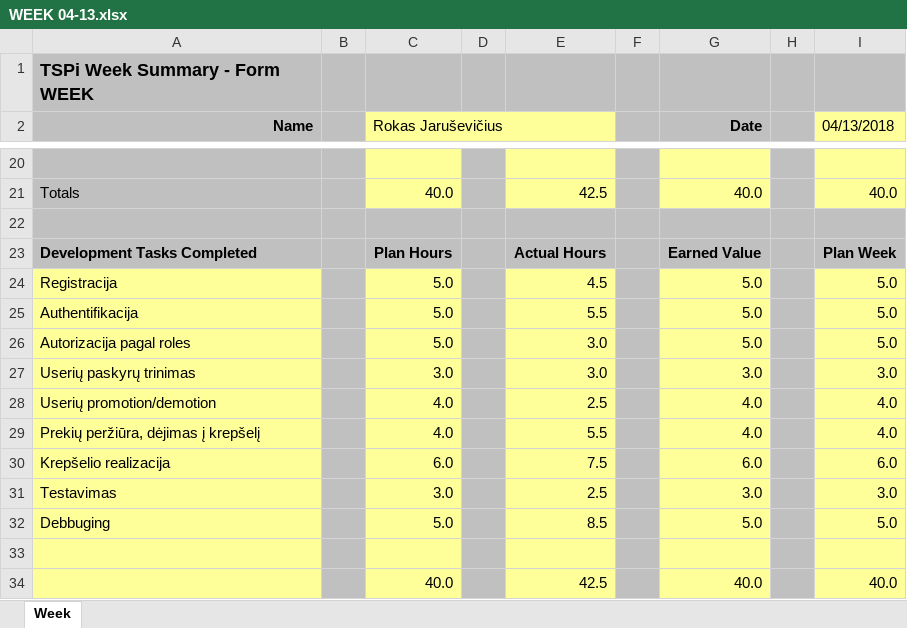
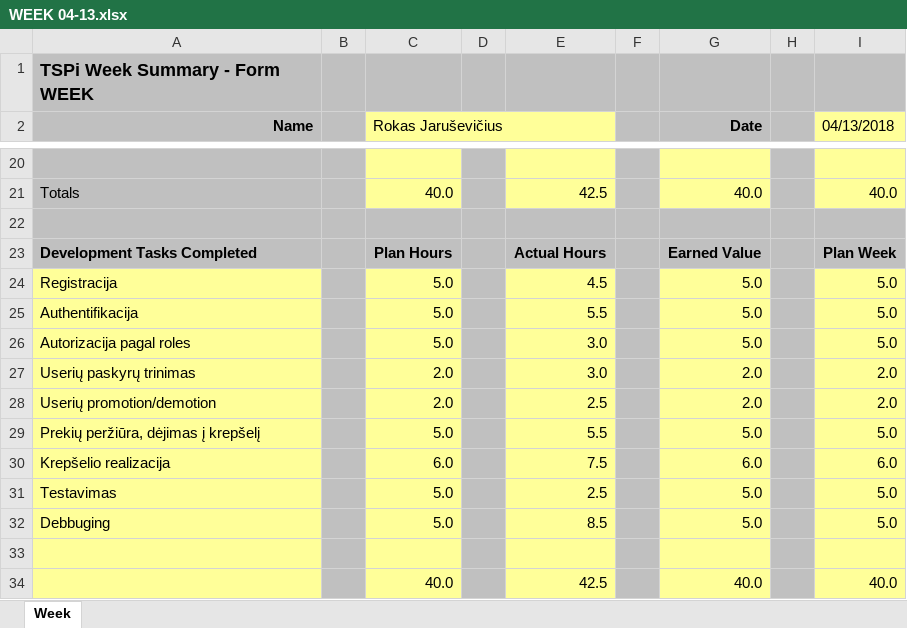
Before and after one commit to GryffindorMIF/TSP, an Excel workbook: WEEK formos/WEEK 04-13.xlsx, sheet Week, drawn as a sheet; only a part is shown, gaps mark what is left out; values as stored, in another font and other column widths than the file's, no borders; charts and pictures not drawn; the diff names each change by its address in the sheet, - before the commit and + after, or states it on an @@ line.

Commit message:
perskirstytos valandos funkcionalumo realizavime

```diff
--- a/WEEK formos/WEEK 04-13.xlsx (sheet Week)
+++ b/WEEK formos/WEEK 04-13.xlsx (sheet Week)
-C27 (Rokas Jaruševičius): 3.0
+C27 (Rokas Jaruševičius): 2.0
-G27 (Date): 3.0
+G27 (Date): 2.0
-I27 (04/13/2018): 3.0
+I27 (04/13/2018): 2.0
-C28 (Rokas Jaruševičius): 4.0
+C28 (Rokas Jaruševičius): 2.0
-G28 (Date): 4.0
+G28 (Date): 2.0
-I28 (04/13/2018): 4.0
+I28 (04/13/2018): 2.0
-C29 (Rokas Jaruševičius): 4.0
+C29 (Rokas Jaruševičius): 5.0
-G29 (Date): 4.0
+G29 (Date): 5.0
-I29 (04/13/2018): 4.0
+I29 (04/13/2018): 5.0
-C31 (Rokas Jaruševičius): 3.0
+C31 (Rokas Jaruševičius): 5.0
-G31 (Date): 3.0
+G31 (Date): 5.0
-I31 (04/13/2018): 3.0
+I31 (04/13/2018): 5.0
```
Also changed, not shown: charts or pictures.
